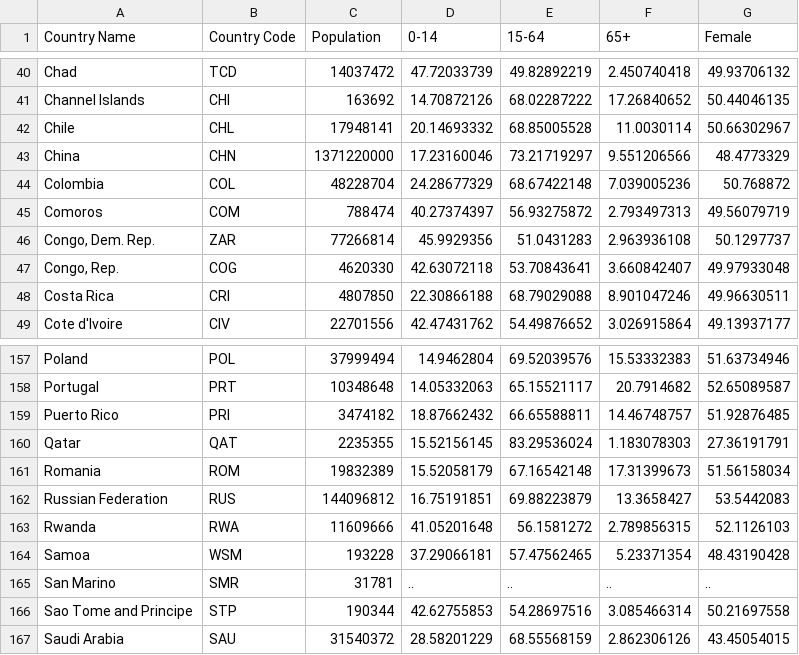
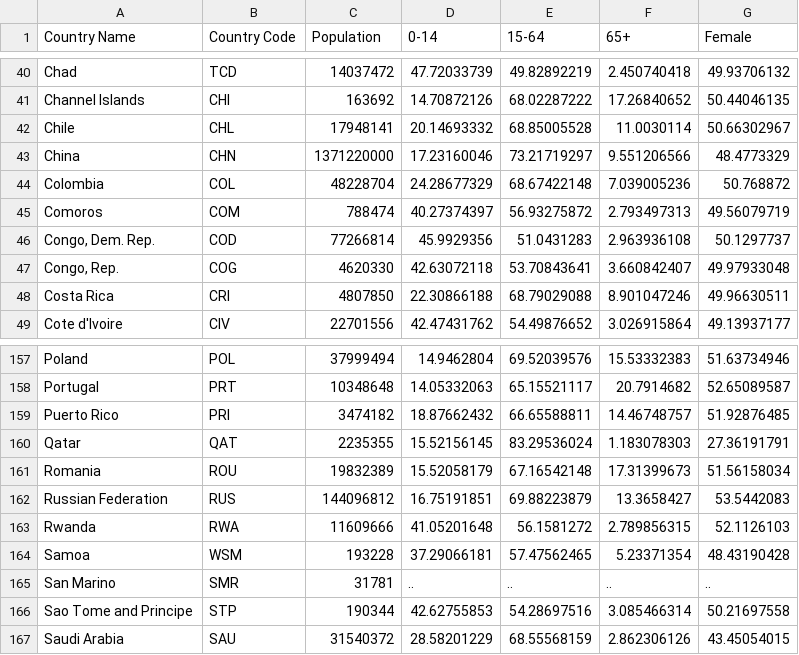
Before and after one commit to SjorsWitt/Data-processing, a CSV file: Homework/D3/d3linkedViews/population_ages_per_country.csv, drawn as a sheet; only a part is shown, gaps mark what is left out.

```diff
--- a/Homework/D3/d3linkedViews/population_ages_per_country.csv
+++ b/Homework/D3/d3linkedViews/population_ages_per_country.csv
@@ -45,3 +45,3 @@ Colombia,COL,48228704,24.28677329,68.67422148,7.039005236,50.768872
 Comoros,COM,788474,40.27374397,56.93275872,2.793497313,49.56079719
-"Congo, Dem. Rep.",ZAR,77266814,45.9929356,51.0431283,2.963936108,50.1297737
+"Congo, Dem. Rep.",COD,77266814,45.9929356,51.0431283,2.963936108,50.1297737
 "Congo, Rep.",COG,4620330,42.63072118,53.70843641,3.660842407,49.97933048
@@ -160,3 +160,3 @@ Puerto Rico,PRI,3474182,18.87662432,66.65588811,14.46748757,51.92876485
 Qatar,QAT,2235355,15.52156145,83.29536024,1.183078303,27.36191791
-Romania,ROM,19832389,15.52058179,67.16542148,17.31399673,51.56158034
+Romania,ROU,19832389,15.52058179,67.16542148,17.31399673,51.56158034
 Russian Federation,RUS,144096812,16.75191851,69.88223879,13.3658427,53.5442083
```
Also changed, not shown: 5 other files.
